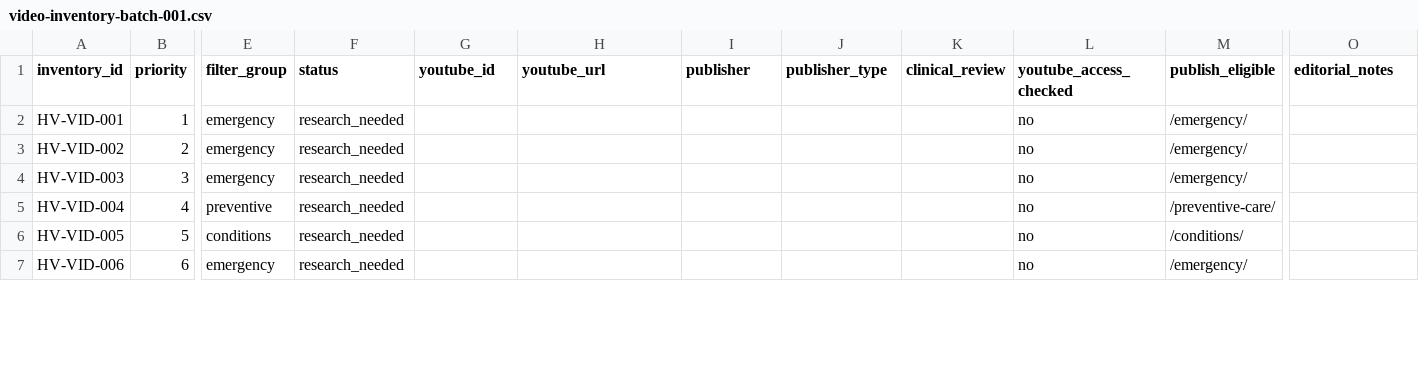
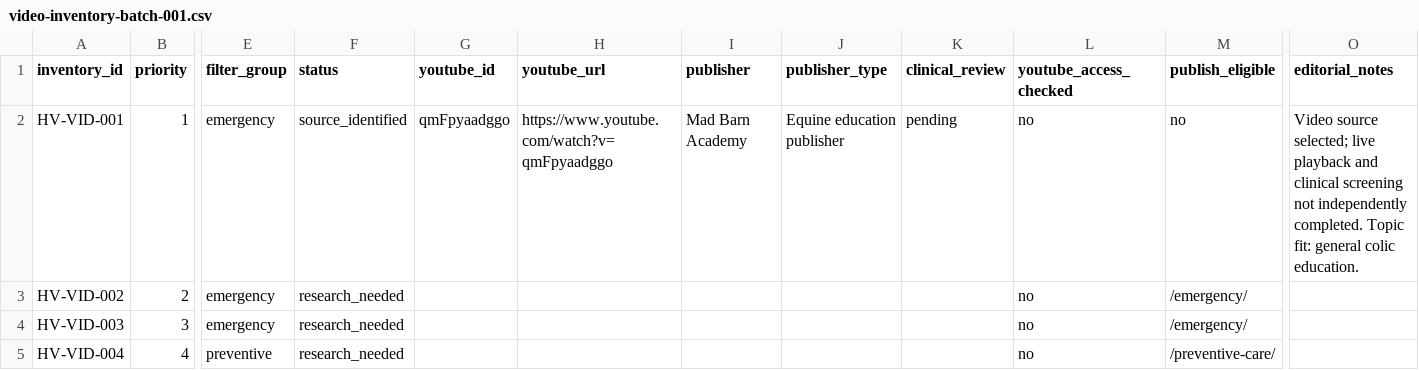
Before and after one commit to aiagent322/horseveterinarian-ai, a CSV file: videos/video-inventory-batch-001.csv, drawn as a sheet; only a part is shown, gaps mark what is left out; the shorter side is filled out with more unchanged rows; the diff names each change by its address in the sheet, - before the commit and + after, or states it on an @@ line.

Commit message:
Sync colic selection with 25-slot veterinary video inventory

```diff
--- a/videos/video-inventory-batch-001.csv
+++ b/videos/video-inventory-batch-001.csv
-F2 (status): research_needed
+F2 (status): source_identified
-G2 (youtube_id): (empty)
+G2 (youtube_id): qmFpyaadggo
-H2 (youtube_url): (empty)
+H2 (youtube_url): https://www.youtube.com/watch?v=qmFpyaadggo
-I2 (publisher): (empty)
+I2 (publisher): Mad Barn Academy
-J2 (publisher_type): (empty)
+J2 (publisher_type): Equine education publisher
-K2 (clinical_review): (empty)
+K2 (clinical_review): pending
-M2 (publish_eligible): /emergency/
+M2 (publish_eligible): no
-O2 (editorial_notes): (empty)
+O2 (editorial_notes): Video source selected; live playback and clinical screening not independently completed. Topic fit: general colic education.
```
